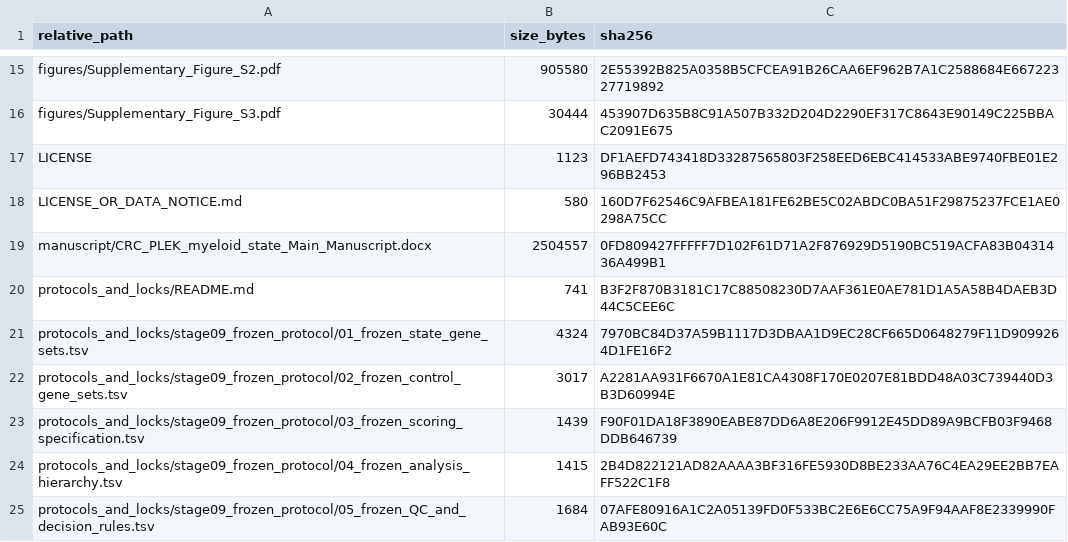
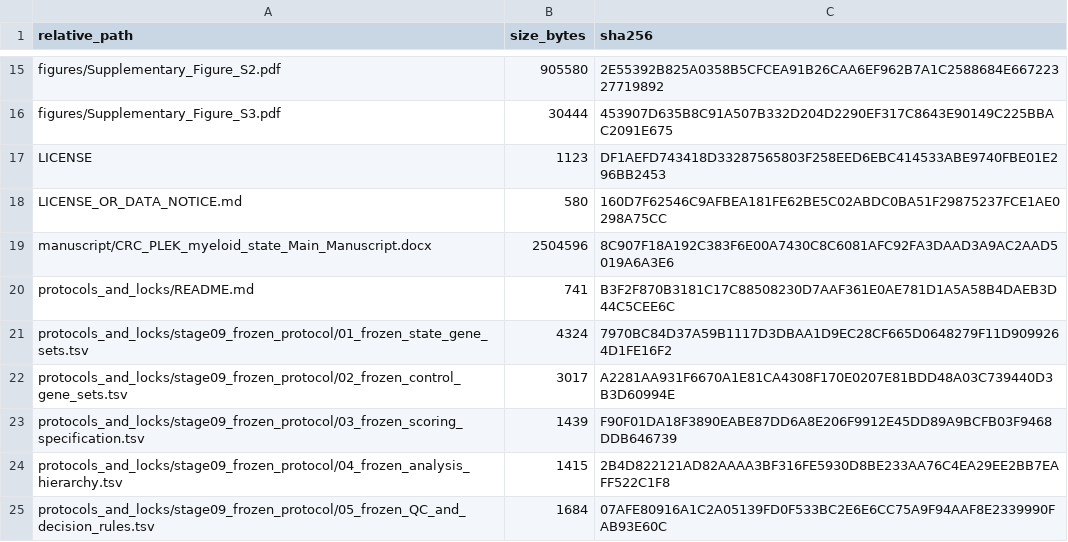
Before and after one commit to JianxinGuan/CRC_PLEK_myeloid_state, a CSV file: checksums/SHA256_MANIFEST.csv, drawn as a sheet; only a part is shown, gaps mark what is left out.

Commit message:
Align public repository wording in manuscript

```diff
--- a/checksums/SHA256_MANIFEST.csv
+++ b/checksums/SHA256_MANIFEST.csv
@@ -18,3 +18,3 @@
 "LICENSE_OR_DATA_NOTICE.md","580","160D7F62546C9AFBEA181FE62BE5C02ABDC0BA51F29875237FCE1AE0298A75CC"
-"manuscript/CRC_PLEK_myeloid_state_Main_Manuscript.docx","2504557","0FD809427FFFFF7D102F61D71A2F876929D5190BC519ACFA83B0431436A499B1"
+"manuscript/CRC_PLEK_myeloid_state_Main_Manuscript.docx","2504596","8C907F18A192C383F6E00A7430C8C6081AFC92FA3DAAD3A9AC2AAD5019A6A3E6"
 "protocols_and_locks/README.md","741","B3F2F870B3181C17C88508230D7AAF361E0AE781D1A5A58B4DAEB3D44C5CEE6C"
```
